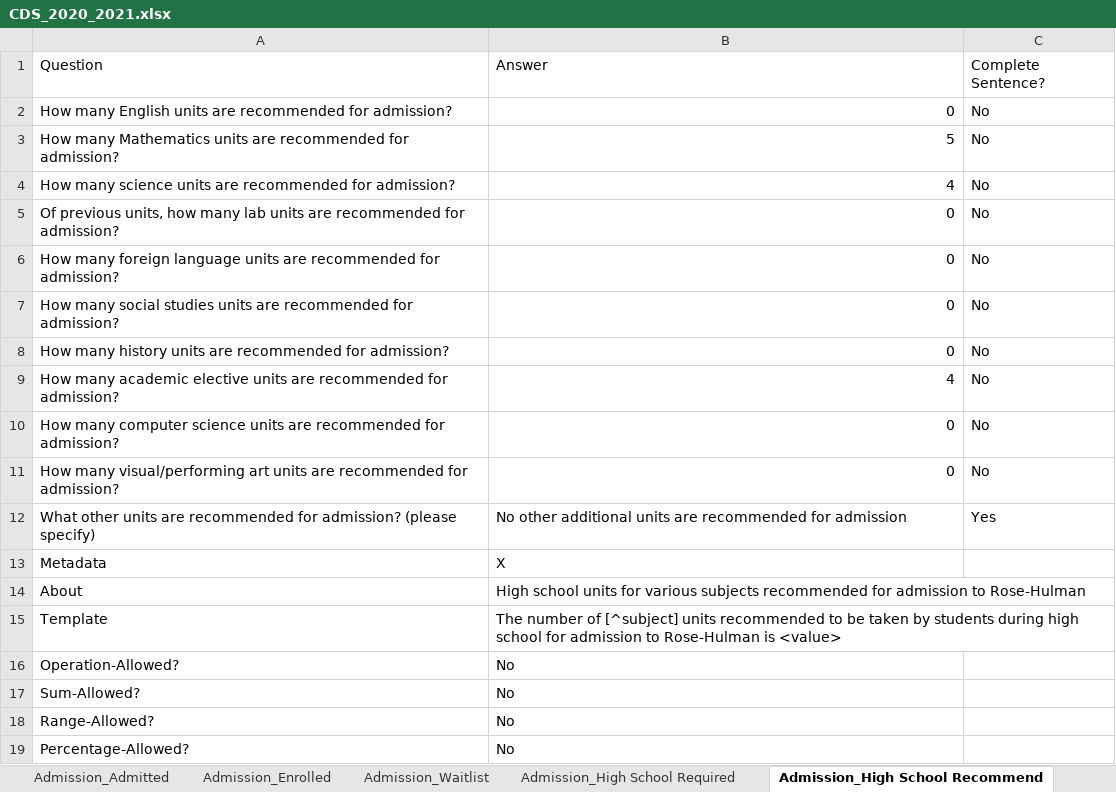
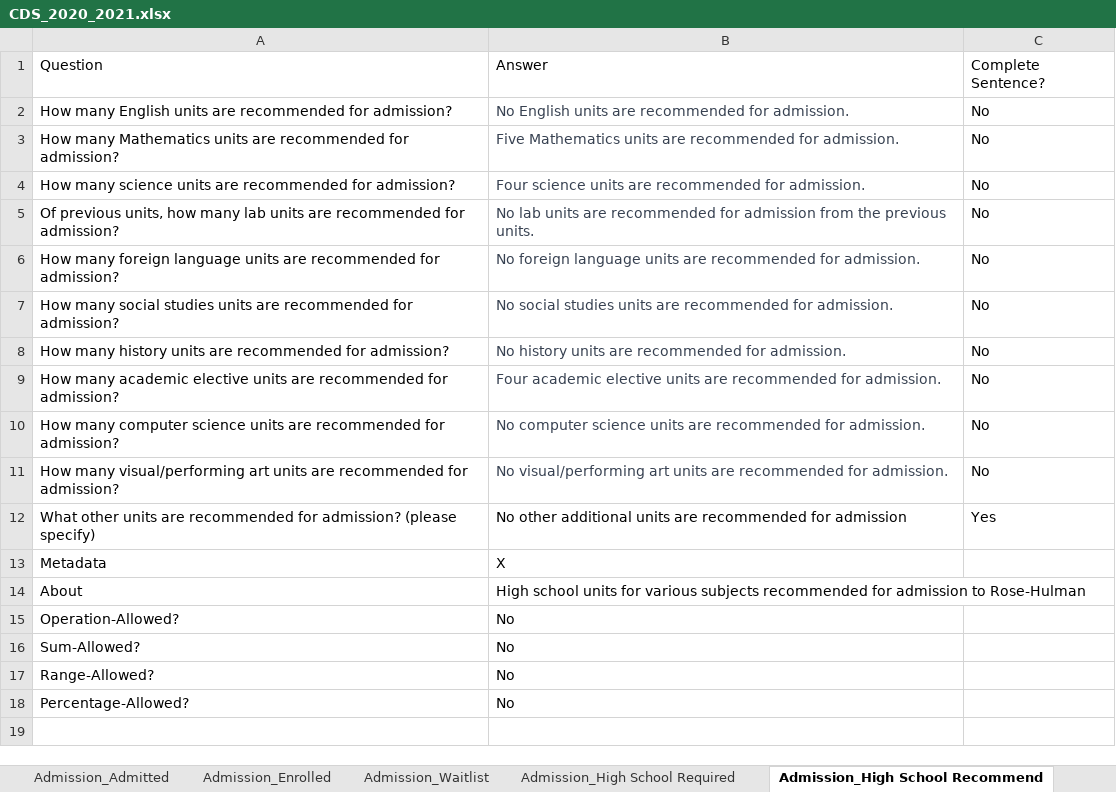
Before and after one commit to rhit-dingb/rhit_IRPA_2023, an Excel workbook: NewCDSDataFromClient/CDS_2020_2021.xlsx, sheet Admission_High School Recommend, drawn as a sheet; values as stored, in another font and other column widths than the file's, no borders; the diff names each change by its address in the sheet, - before the commit and + after, or states it on an @@ line.

```diff
--- a/NewCDSDataFromClient/CDS_2020_2021.xlsx (sheet Admission_High School Recommend)
+++ b/NewCDSDataFromClient/CDS_2020_2021.xlsx (sheet Admission_High School Recommend)
-B2: 0
+B2: No English units are recommended for admission.
@@ B2:B11 text colour: black → #374151, alignment: right → left @@
-B3: 5
+B3: Five Mathematics units are recommended for admission.
-B4: 4
+B4: Four science units are recommended for admission.
-B5: 0
+B5: No lab units are recommended for admission from the previous units.
-B6: 0
+B6: No foreign language units are recommended for admission.
-B7: 0
+B7: No social studies units are recommended for admission.
-B8: 0
+B8: No history units are recommended for admission.
-B9: 4
+B9: Four academic elective units are recommended for admission.
-B10: 0
+B10: No computer science units are recommended for admission.
-B11: 0
+B11: No visual/performing art units are recommended for admission.
-row 15: Template | The number of [^subject] units recommended to be taken by students during high school for admission to Rose-Hulman is <value>
```
Also changed, not shown: sheet Admission_High School Required, sheet Financial Aid_Awarded, sheet Faculty And Class Size_Other, sheet Annual Expense_CommuterResident, sheet Degree Conferred_Degree, sheet Annual Expense_Policy, 10 more sheets, 24 other files.
